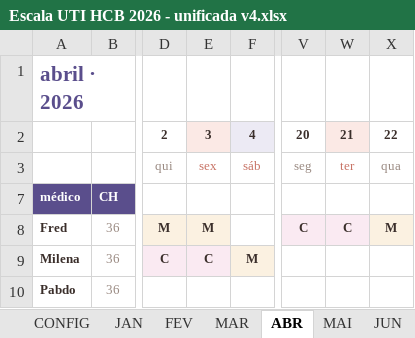
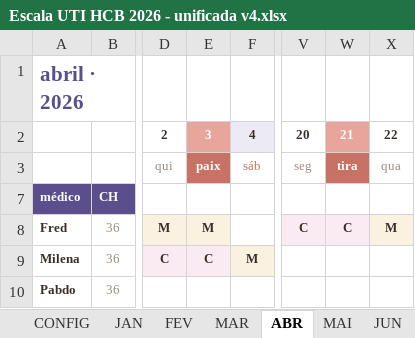
Before and after one commit to marcosgvs/colo-ritmo, an Excel workbook: docs/escala-tools/Escala UTI HCB 2026 - unificada v4.xlsx, sheet ABR, drawn as a sheet; only a part is shown, gaps mark what is left out; values as stored, in another font and other column widths than the file's, no borders; conditional formats not drawn; the diff names each change by its address in the sheet, - before the commit and + after, or states it on an @@ line.

```diff
--- a/docs/escala-tools/Escala UTI HCB 2026 - unificada v4.xlsx (sheet ABR)
+++ b/docs/escala-tools/Escala UTI HCB 2026 - unificada v4.xlsx (sheet ABR)
@@ E2 fill: #FBE9E5 → #E7A59C, text colour: #3A2E2A → #FFFFFF @@
@@ W2 fill: #FBE9E5 → #E7A59C, text colour: #3A2E2A → #FFFFFF @@
-E3: sex
+E3: paix
@@ E3 fill: none → #C77264, bold: off → on, text colour: #C77264 → #FFFFFF @@
-W3: ter
+W3: tira
@@ W3 fill: none → #C77264, bold: off → on, text colour: #C77264 → #FFFFFF @@
```
Also changed, not shown: sheet CONFIG, sheet FEV, sheet DEZ, sheet JAN, sheet MAI, sheet JUN, 3 more sheets, 2 other files.
